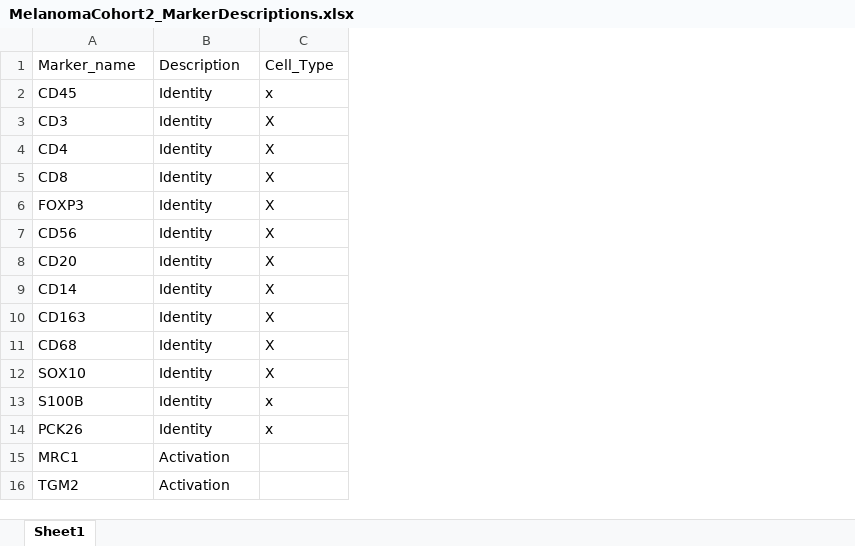
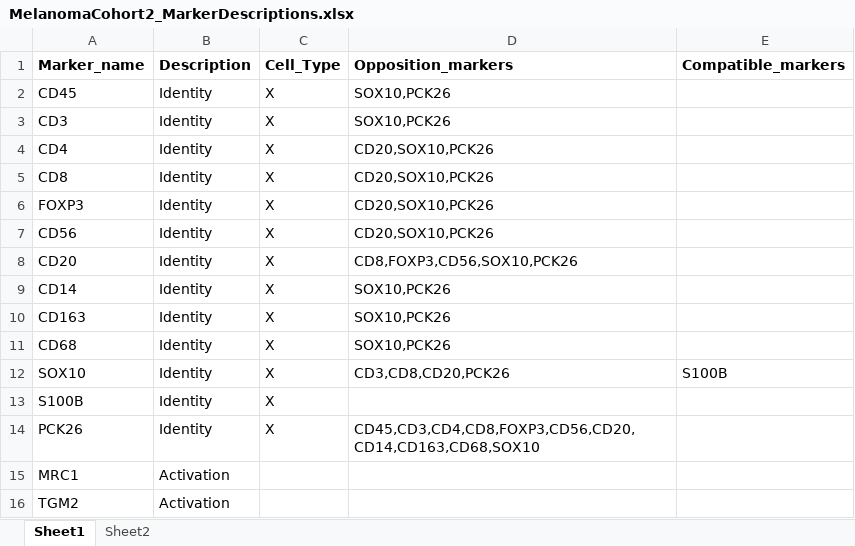
Before and after one commit to soccin/Melanoma_IL2__Final-Cohort2, an Excel workbook: meta/MelanomaCohort2_MarkerDescriptions.xlsx, sheet Sheet1, drawn as a sheet; only a part is shown; values as stored, in another font and other column widths than the file's, no borders; the diff names each change by its address in the sheet, - before the commit and + after, or states it on an @@ line.

```diff
--- a/meta/MelanomaCohort2_MarkerDescriptions.xlsx (sheet Sheet1)
+++ b/meta/MelanomaCohort2_MarkerDescriptions.xlsx (sheet Sheet1)
+sheet tab: Sheet2
+column D (Opposition_markers), rows 2-14: SOX10,PCK26 | SOX10,PCK26 | CD20,SOX10,PCK26 | CD20,SOX10,PCK26 | CD20,SOX10,PCK26 | CD20,SOX10,PCK26 | CD8,FOXP3,CD56,SOX10,PCK26 | SOX10,PCK26 | SOX10,PCK26 | SOX10,PCK26 | CD3,CD8,CD20,PCK26 |  | CD45,CD3,CD4,CD8,FOXP3,CD56,CD20,CD14,CD163,CD68,SOX10
+column E (Compatible_markers), row 12: S100B
-A1:C1 bold: off
+A1:C1 bold: on
-C2 (Cell_Type): x
+C2 (Cell_Type): X
-C13:C14 (Cell_Type): x
+C13:C14 (Cell_Type): X
```
Also changed, not shown: meta/MelanomaCohort2_CellTypes.xlsx, meta/MelanomaCohort2_FOVannotations.xlsx, 6 other files.
